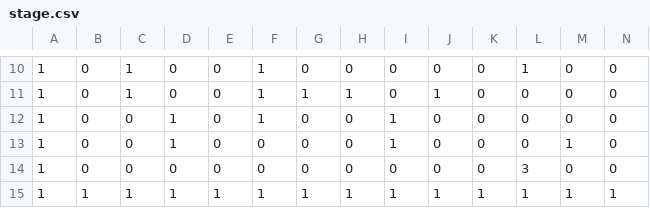
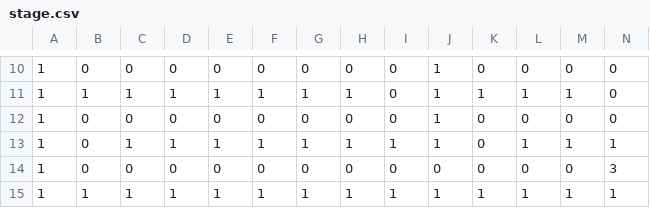
Before and after one commit to shuto-fujioka/MAZE, a CSV file: Main/stage.csv, drawn as a sheet; only a part is shown, gaps mark what is left out; the diff covers the shown part only; the diff names each change by its address in the sheet, - before the commit and + after, or states it on an @@ line.

```diff
--- a/Main/stage.csv
+++ b/Main/stage.csv
-C10: 1
+C10: 0
-F10: 1
+F10: 0
-J10: 0
+J10: 1
-L10: 1
+L10: 0
-B11: 0
+B11: 1
-D11: 0
+D11: 1
-E11: 0
+E11: 1
-K11: 0
+K11: 1
-L11: 0
+L11: 1
-M11: 0
+M11: 1
-D12: 1
+D12: 0
-F12: 1
+F12: 0
-I12: 1
+I12: 0
-J12:J13: 0
+J12:J13: 1
-C13: 0
+C13: 1
-E13: 0
+E13: 1
-F13: 0
+F13: 1
-G13: 0
+G13: 1
-H13: 0
+H13: 1
-L13: 0
+L13: 1
-N13: 0
+N13: 1
-L14: 3
+L14: 0
-N14: 0
+N14: 3
```
Also changed, not shown: 1 added row, 1 removed row and 33 edited cells elsewhere in this file, 11 other files.
